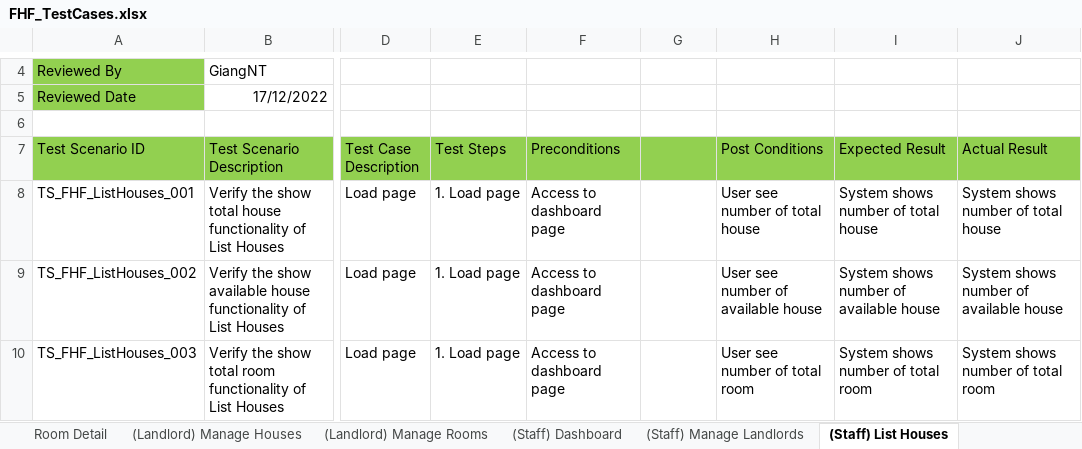
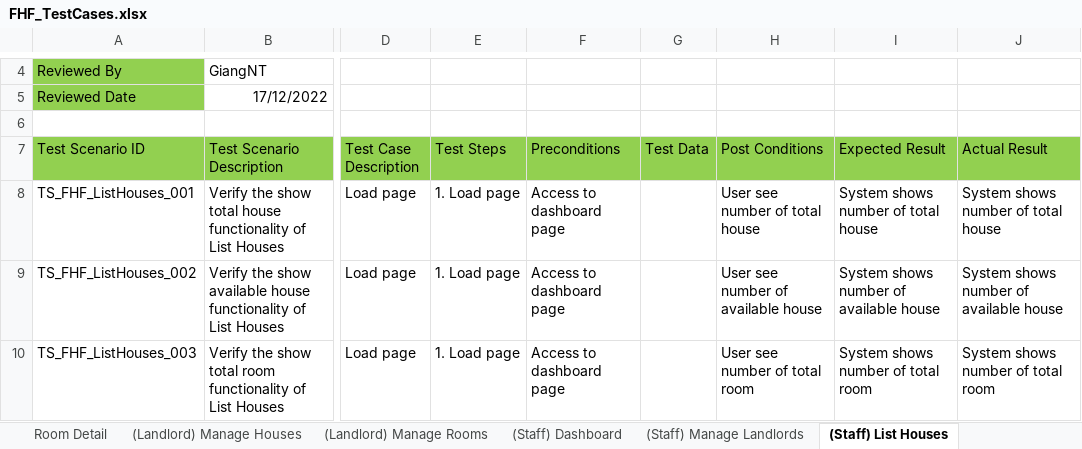
Before and after one commit to nguyenthegiang/fu-house-finder, an Excel workbook: Documentation/FHF_TestCases.xlsx, sheet (Staff) List Houses, drawn as a sheet; only a part is shown, gaps mark what is left out; values as stored, in another font and other column widths than the file's, no borders; the diff names each change by its address in the sheet, - before the commit and + after, or states it on an @@ line.

Commit message:
[Document] Integration Test
Small change

```diff
--- a/Documentation/FHF_TestCases.xlsx (sheet (Staff) List Houses)
+++ b/Documentation/FHF_TestCases.xlsx (sheet (Staff) List Houses)
-G7: (empty)
+G7: Test Data
```
Also changed, not shown: sheet House Detail, sheet (Staff) Manage Landlords.
